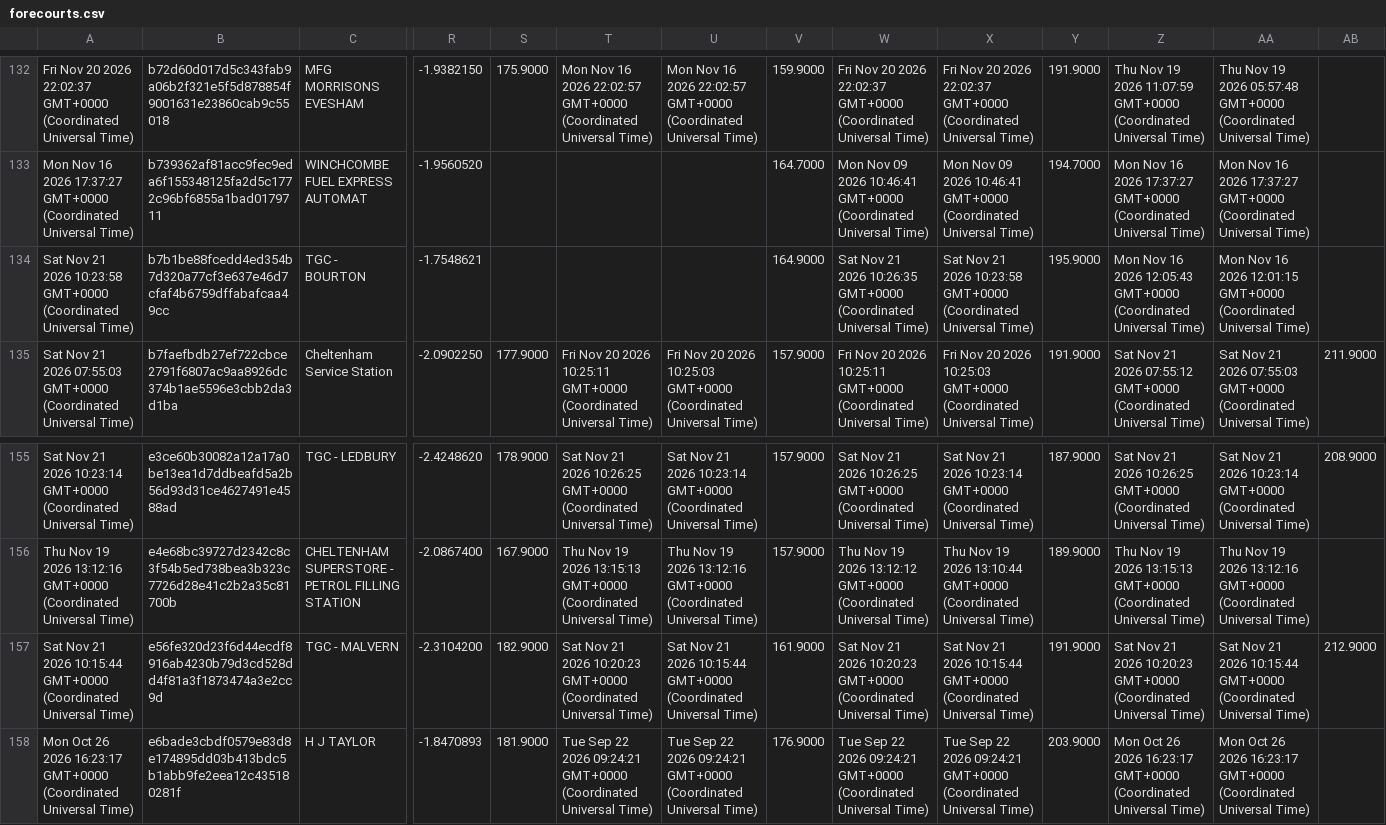
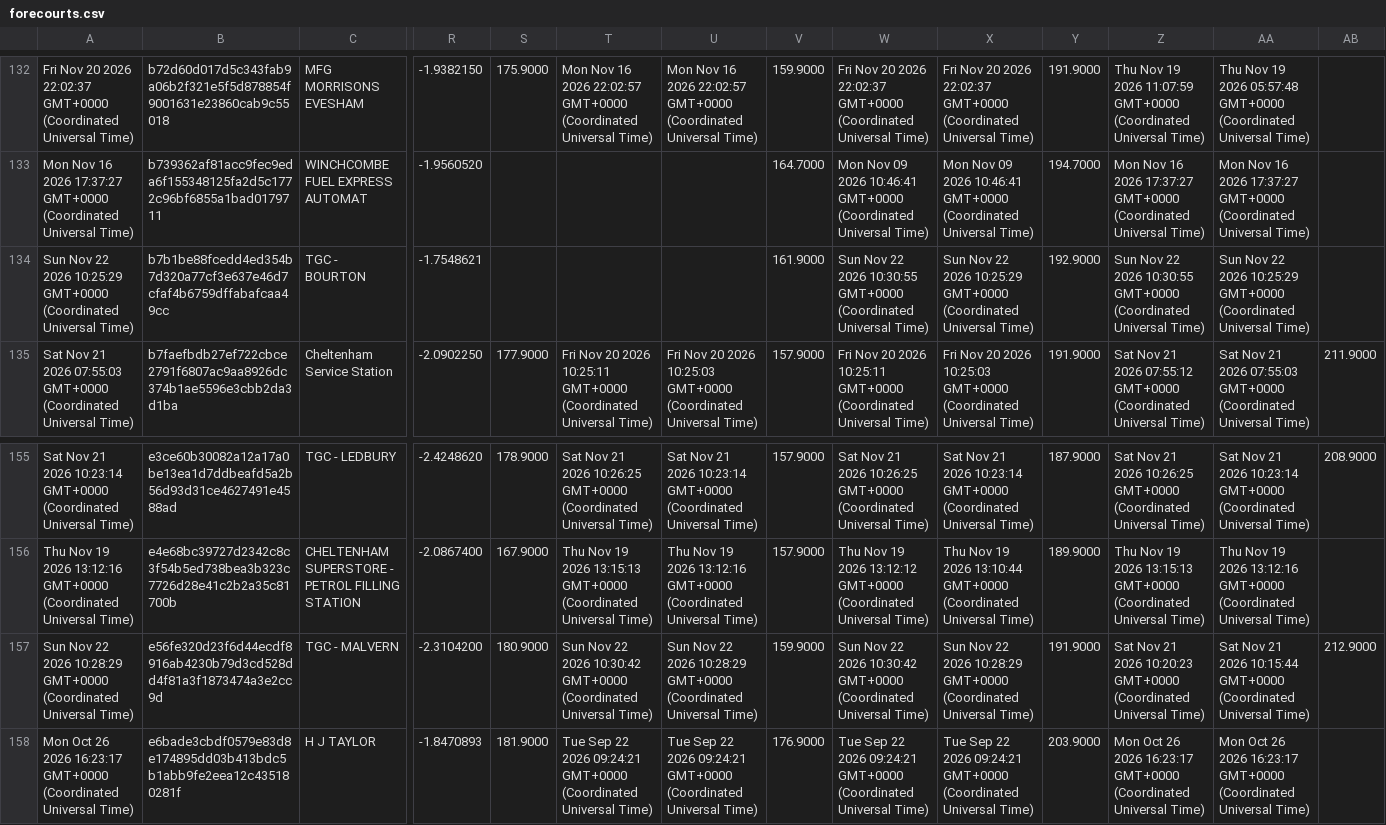
Before and after one commit to thechelsuk/uk.cheltenham-od.raw, a CSV file: sources/fuel-finder/forecourts.csv, drawn as a sheet; only a part is shown, gaps mark what is left out; the diff covers the shown part only; the diff names each change by its address in the sheet, - before the commit and + after, or states it on an @@ line.

```diff
--- a/sources/fuel-finder/forecourts.csv
+++ b/sources/fuel-finder/forecourts.csv
-A134: Sat Nov 21 2026 10:23:58 GMT+0000 (Coordinated…
+A134: Sun Nov 22 2026 10:25:29 GMT+0000 (Coordinated…
-V134: 164.9000
+V134: 161.9000
-W134: Sat Nov 21 2026 10:26:35 GMT+0000 (Coordinated…
+W134: Sun Nov 22 2026 10:30:55 GMT+0000 (Coordinated…
-X134: Sat Nov 21 2026 10:23:58 GMT+0000 (Coordinated…
+X134: Sun Nov 22 2026 10:25:29 GMT+0000 (Coordinated…
-Y134: 195.9000
+Y134: 192.9000
-Z134: Mon Nov 16 2026 12:05:43 GMT+0000 (Coordinated…
+Z134: Sun Nov 22 2026 10:30:55 GMT+0000 (Coordinated…
-AA134: Mon Nov 16 2026 12:01:15 GMT+0000 (Coordinated…
+AA134: Sun Nov 22 2026 10:25:29 GMT+0000 (Coordinated…
-A157: Sat Nov 21 2026 10:15:44 GMT+0000 (Coordinated…
+A157: Sun Nov 22 2026 10:28:29 GMT+0000 (Coordinated…
-S157: 182.9000
+S157: 180.9000
-T157: Sat Nov 21 2026 10:20:23 GMT+0000 (Coordinated…
+T157: Sun Nov 22 2026 10:30:42 GMT+0000 (Coordinated…
-U157: Sat Nov 21 2026 10:15:44 GMT+0000 (Coordinated…
+U157: Sun Nov 22 2026 10:28:29 GMT+0000 (Coordinated…
-V157: 161.9000
+V157: 159.9000
-W157: Sat Nov 21 2026 10:20:23 GMT+0000 (Coordinated…
+W157: Sun Nov 22 2026 10:30:42 GMT+0000 (Coordinated…
-X157: Sat Nov 21 2026 10:15:44 GMT+0000 (Coordinated…
+X157: Sun Nov 22 2026 10:28:29 GMT+0000 (Coordinated…
```
Also changed, not shown: 33 edited cells elsewhere in this file, sources/nged-power-cuts/power-cuts.csv, 2 other files.
